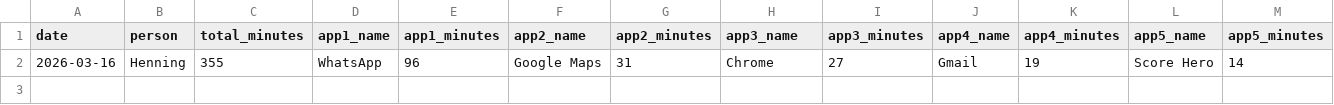
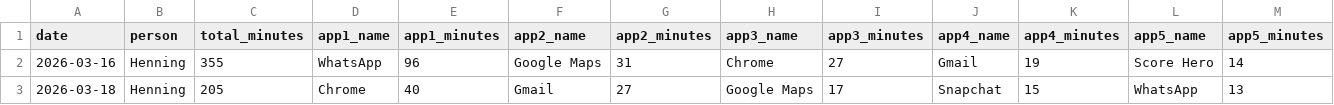
Before and after one commit to Nerox74/screentime-dashboard, a CSV file: data/henning.csv, drawn as a sheet.

Commit message:
data: add entry for Henning on 2026-04-09

```diff
--- a/data/henning.csv
+++ b/data/henning.csv
@@ -2 +2,2 @@ date,person,total_minutes,app1_name,app1_minutes,app2_name,app2_minutes,app3_nam
 2026-03-16,Henning,355,WhatsApp,96,Google Maps,31,Chrome,27,Gmail,19,Score Hero,14
+2026-03-18,Henning,205,Chrome,40,Gmail,27,Google Maps,17,Snapchat,15,WhatsApp,13
```
